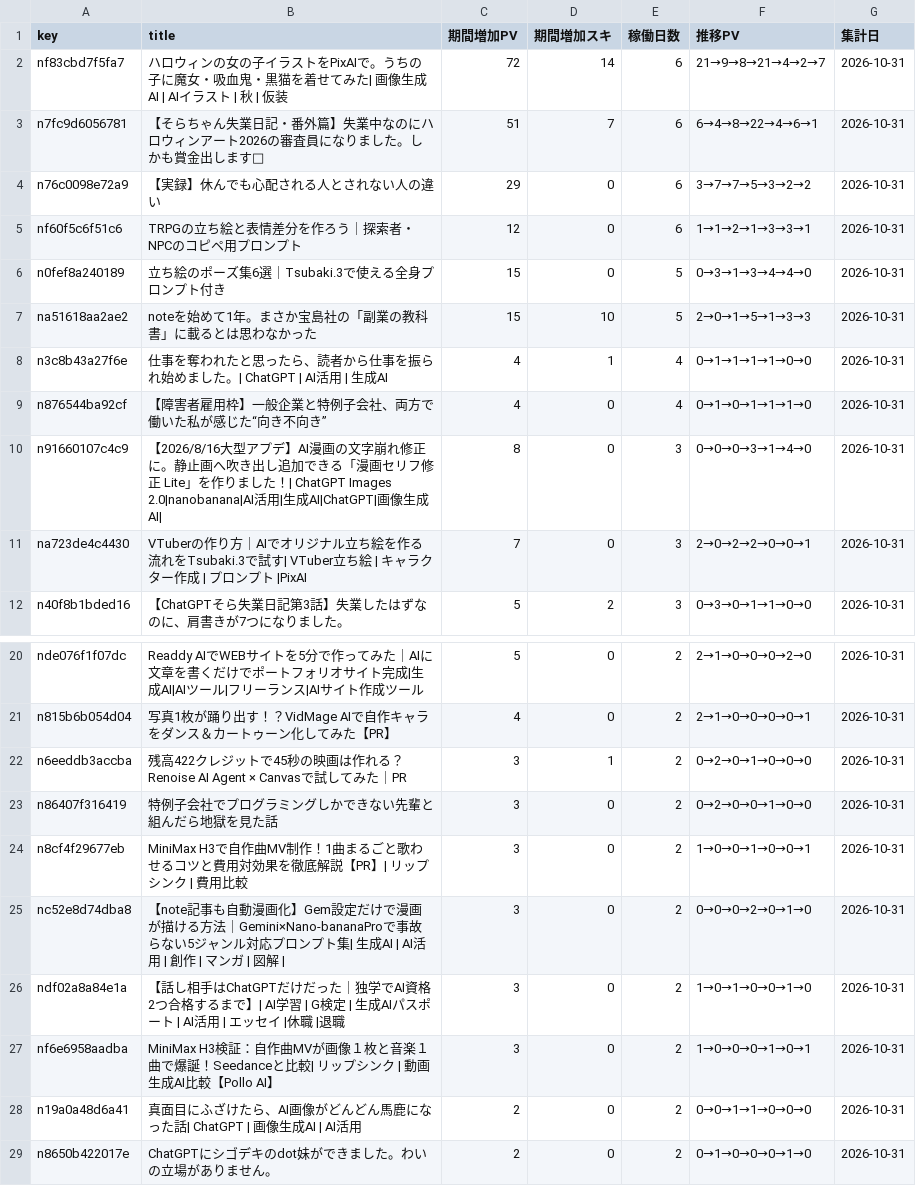
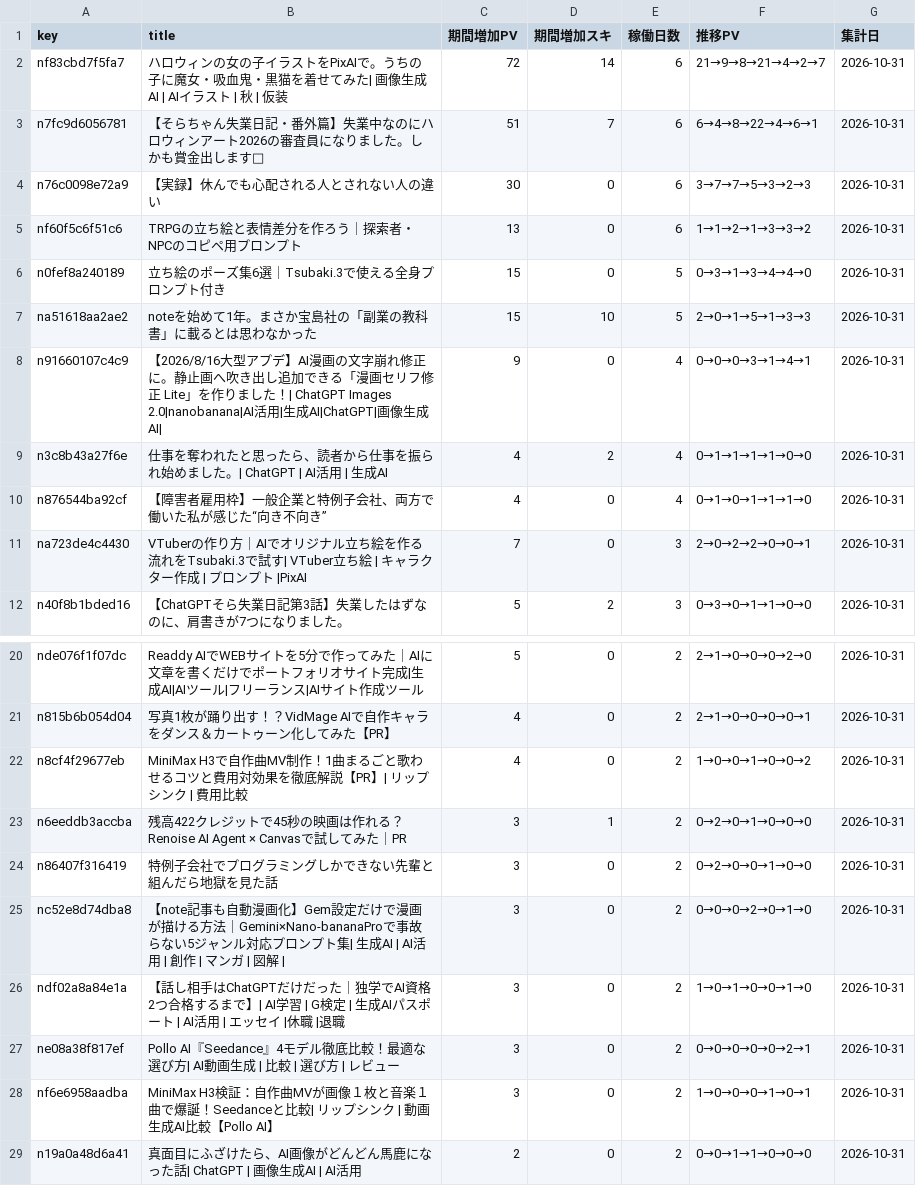
Before and after one commit to coolboylovegirl-byte/note-stats-dashboard, a CSV file: data/asset_articles.csv, drawn as a sheet; only a part is shown, gaps mark what is left out; the shorter side is filled out with more unchanged rows.

```diff
--- a/data/asset_articles.csv
+++ b/data/asset_articles.csv
@@ -3,9 +3,9 @@ nf83cbd7f5fa7,ハロウィンの女の子イラストをPixAIで。うちの子
 n7fc9d6056781,【そらちゃん失業日記・番外篇】失業中なのにハロウィンアート2026の審査員になりました。しかも賞金出します🎃,51,7,6,6→4→8→22→4→6→1,2026-10-31
-n76c0098e72a9,【実録】休んでも心配される人とされない人の違い,29,0,6,3→7→7→5→3→2→2,2026-10-31
-nf60f5c6f51c6,TRPGの立ち絵と表情差分を作ろう｜探索者・NPCのコピペ用プロンプト,12,0,6,1→1→2→1→3→3→1,2026-10-31
+n76c0098e72a9,【実録】休んでも心配される人とされない人の違い,30,0,6,3→7→7→5→3→2→3,2026-10-31
+nf60f5c6f51c6,TRPGの立ち絵と表情差分を作ろう｜探索者・NPCのコピペ用プロンプト,13,0,6,1→1→2→1→3→3→2,2026-10-31
 n0fef8a240189,立ち絵のポーズ集6選｜Tsubaki.3で使える全身プロンプト付き,15,0,5,0→3→1→3→4→4→0,2026-10-31
 na51618aa2ae2,noteを始めて1年。まさか宝島社の「副業の教科書」に載るとは思わなかった,15,10,5,2→0→1→5→1→3→3,2026-10-31
-n3c8b43a27f6e,仕事を奪われたと思ったら、読者から仕事を振られ始めました。| ChatGPT | AI活用 | 生成AI,4,1,4,0→1→1→1→1→0→0,2026-10-31
+n91660107c4c9,【2026/8/16大型アプデ】AI漫画の文字崩れ修正に。静止画へ吹き出し追加できる「漫画セリフ修正 Lite」を作りました！| ChatGPT Images 2.0|nanobanana|AI活用|生成AI|ChatGPT|画像生成AI|,9,0,4,0→0→0→3→1→4→1,2026-10-31
+n3c8b43a27f6e,仕事を奪われたと思ったら、読者から仕事を振られ始めました。| ChatGPT | AI活用 | 生成AI,4,2,4,0→1→1→1→1→0→0,2026-10-31
 n876544ba92cf,【障害者雇用枠】一般企業と特例子会社、両方で働いた私が感じた“向き不向き”,4,0,4,0→1→0→1→1→1→0,2026-10-31
-n91660107c4c9,【2026/8/16大型アプデ】AI漫画の文字崩れ修正に。静止画へ吹き出し追加できる「漫画セリフ修正 Lite」を作りました！| ChatGPT Images 2.0|nanobanana|AI活用|生成AI|ChatGPT|画像生成AI|,8,0,3,0→0→0→3→1→4→0,2026-10-31
 na723de4c4430,VTuberの作り方｜AIでオリジナル立ち絵を作る流れをTsubaki.3で試す| VTuber立ち絵 | キャラクター作成 | プロンプト |PixAI,7,0,3,2→0→2→2→0→0→1,2026-10-31
@@ -21,7 +21,8 @@ nde076f1f07dc,Readdy AIでWEBサイトを5分で作ってみた｜AIに文章を
 n815b6b054d04,写真1枚が踊り出す！？VidMage AIで自作キャラをダンス＆カートゥーン化してみた【PR】,4,0,2,2→1→0→0→0→0→1,2026-10-31
+n8cf4f29677eb,MiniMax H3で自作曲MV制作！1曲まるごと歌わせるコツと費用対効果を徹底解説【PR】| リップシンク | 費用比較,4,0,2,1→0→0→1→0→0→2,2026-10-31
 n6eeddb3accba,残高422クレジットで45秒の映画は作れる？Renoise AI Agent × Canvasで試してみた｜PR,3,1,2,0→2→0→1→0→0→0,2026-10-31
 n86407f316419,特例子会社でプログラミングしかできない先輩と組んだら地獄を見た話,3,0,2,0→2→0→0→1→0→0,2026-10-31
-n8cf4f29677eb,MiniMax H3で自作曲MV制作！1曲まるごと歌わせるコツと費用対効果を徹底解説【PR】| リップシンク | 費用比較,3,0,2,1→0→0→1→0→0→1,2026-10-31
 nc52e8d74dba8,【note記事も自動漫画化】Gem設定だけで漫画が描ける方法｜Gemini×Nano-bananaProで事故らない5ジャンル対応プロンプト集| 生成AI | AI活用 | 創作 | マンガ | 図解 | ,3,0,2,0→0→0→2→0→1→0,2026-10-31
 ndf02a8a84e1a,【話し相手はChatGPTだけだった｜独学でAI資格2つ合格するまで】| AI学習 | G検定 | 生成AIパスポート | AI活用 | エッセイ |休職 |退職,3,0,2,1→0→1→0→0→1→0,2026-10-31
+ne08a38f817ef,Pollo AI『Seedance』4モデル徹底比較！最適な選び方| AI動画生成  | 比較 | 選び方 | レビュー,3,0,2,0→0→0→0→0→2→1,2026-10-31
 nf6e6958aadba,MiniMax H3検証：自作曲MVが画像１枚と音楽１曲で爆誕！Seedanceと比較|  リップシンク | 動画生成AI比較【Pollo AI】,3,0,2,1→0→0→0→1→0→1,2026-10-31
```
Also changed, not shown: data/daily_summary.csv, data/followers.csv, 5 other files.
